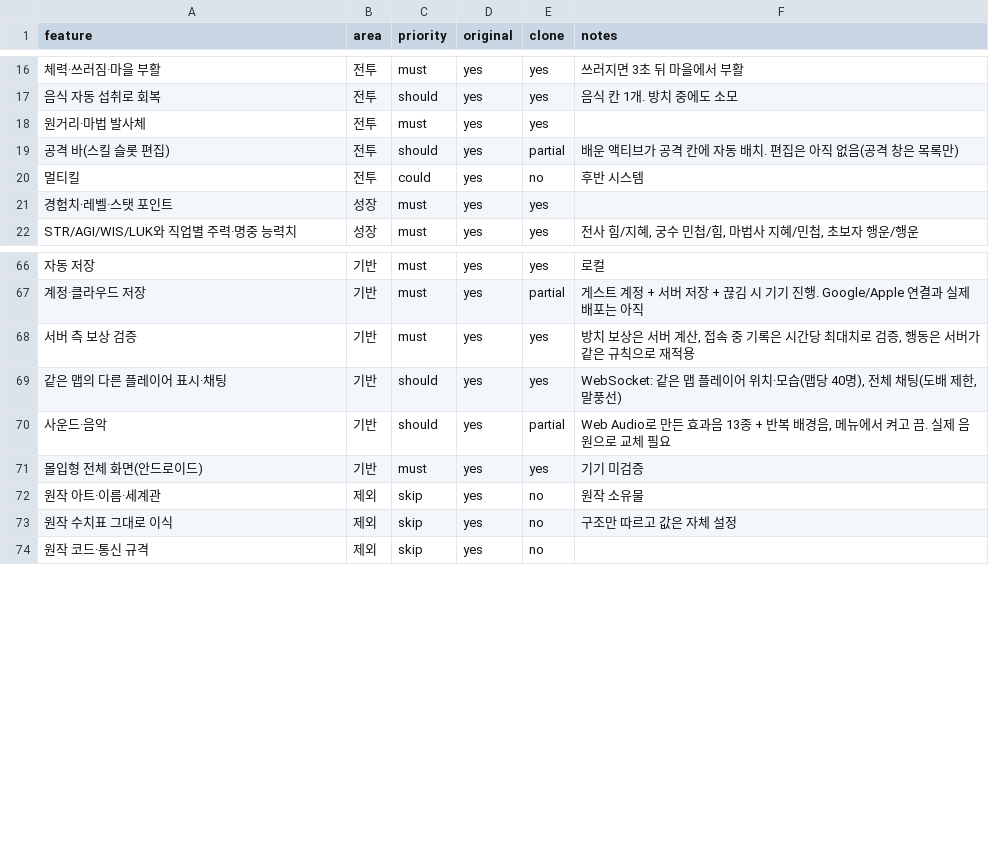
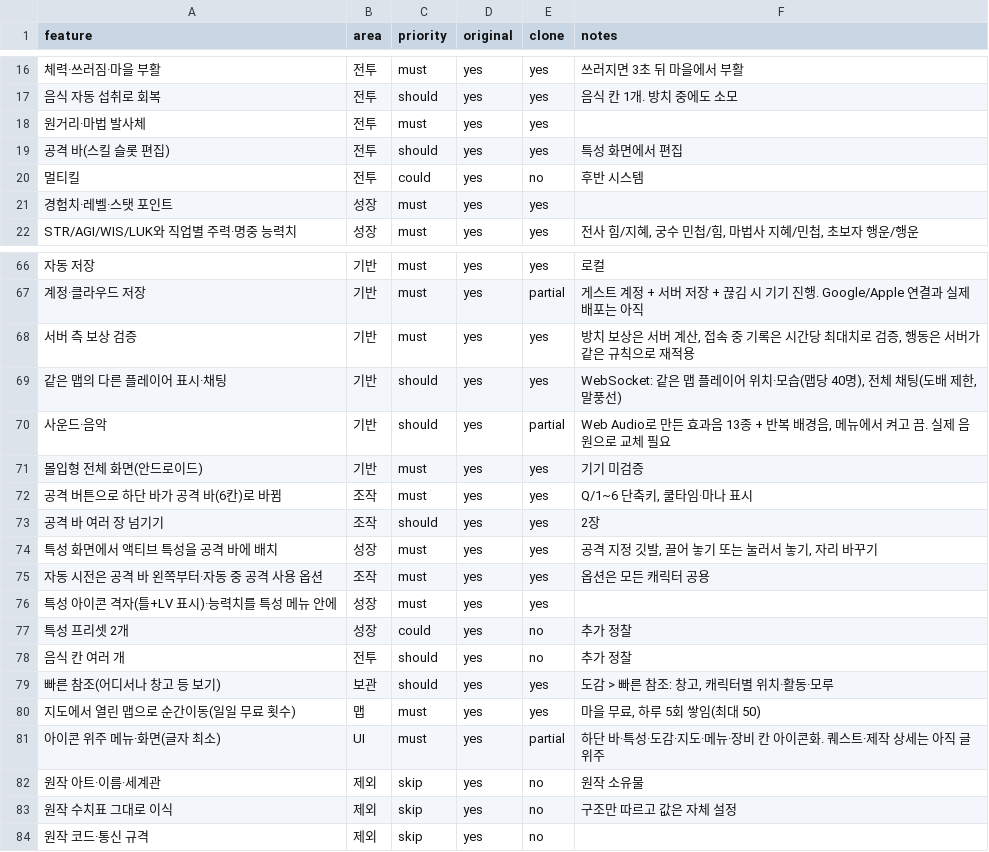
Before and after one commit to akaLooin/LooinRepository, a CSV file: replica/features.csv, drawn as a sheet; only a part is shown, gaps mark what is left out; the diff names each change by its address in the sheet, - before the commit and + after, or states it on an @@ line.

```diff
--- a/replica/features.csv
+++ b/replica/features.csv
-E19 (clone): partial
+E19 (clone): yes
-F19 (notes): 배운 액티브가 공격 칸에 자동 배치. 편집은 아직 없음(공격 창은 목록만)
+F19 (notes): 특성 화면에서 편집
+row 72: 공격 버튼으로 하단 바가 공격 바(6칸)로 바뀜 | 조작 | must | yes | yes | Q/1~6 단축키, 쿨타임·마나 표시
+row 73: 공격 바 여러 장 넘기기 | 조작 | should | yes | yes | 2장
+row 74: 특성 화면에서 액티브 특성을 공격 바에 배치 | 성장 | must | yes | yes | 공격 지정 깃발, 끌어 놓기 또는 눌러서 놓기, 자리 바꾸기
+row 75: 자동 시전은 공격 바 왼쪽부터·자동 중 공격 사용 옵션 | 조작 | must | yes | yes | 옵션은 모든 캐릭터 공용
+row 76: 특성 아이콘 격자(틀+LV 표시)·능력치를 특성 메뉴 안에 | 성장 | must | yes | yes
+row 77: 특성 프리셋 2개 | 성장 | could | yes | no | 추가 정찰
+row 78: 음식 칸 여러 개 | 전투 | should | yes | no | 추가 정찰
+row 79: 빠른 참조(어디서나 창고 등 보기) | 보관 | should | yes | yes | 도감 > 빠른 참조: 창고, 캐릭터별 위치·활동·모루
+row 80: 지도에서 열린 맵으로 순간이동(일일 무료 횟수) | 맵 | must | yes | yes | 마을 무료, 하루 5회 쌓임(최대 50)
+row 81: 아이콘 위주 메뉴·화면(글자 최소) | UI | must | yes | partial | 하단 바·특성·도감·지도·메뉴·장비 칸 아이콘화. 퀘스트·제작 상세는 아직 글 위주
```
Also changed, not shown: 25 other files.
